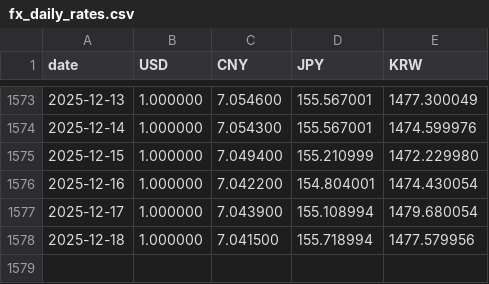
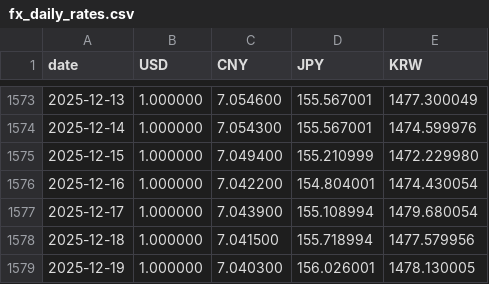
Before and after one commit to ryusoh/fund, a CSV file: data/fx_daily_rates.csv, drawn as a sheet; only a part is shown, gaps mark what is left out; the diff names each change by its address in the sheet, - before the commit and + after, or states it on an @@ line.

```diff
--- a/data/fx_daily_rates.csv
+++ b/data/fx_daily_rates.csv
+row 1579: 2025-12-19 | 1.000000 | 7.040300 | 156.026001 | 1478.130005
```
Also changed, not shown: 1 other file.
